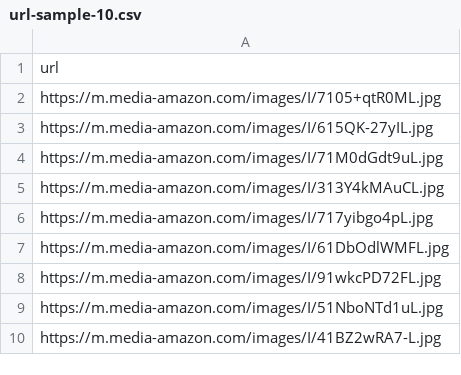
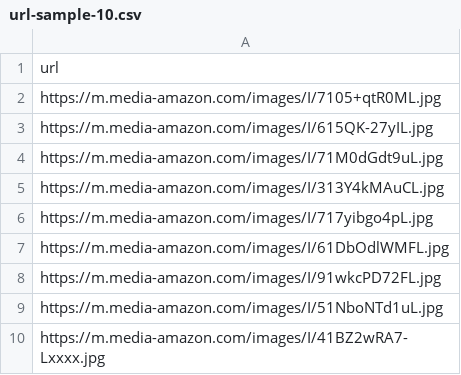
Before and after one commit to xiaonanzzz/easy-deep-learning-pytorch, a CSV file: materials/url-sample-10.csv, drawn as a sheet.

```diff
--- a/materials/url-sample-10.csv
+++ b/materials/url-sample-10.csv
@@ -9,2 +9,2 @@ https://m.media-amazon.com/images/I/91wkcPD72FL.jpg
 https://m.media-amazon.com/images/I/51NboNTd1uL.jpg
-https://m.media-amazon.com/images/I/41BZ2wRA7-L.jpg
+https://m.media-amazon.com/images/I/41BZ2wRA7-Lxxxx.jpg
```
Also changed, not shown: 6 other files.
